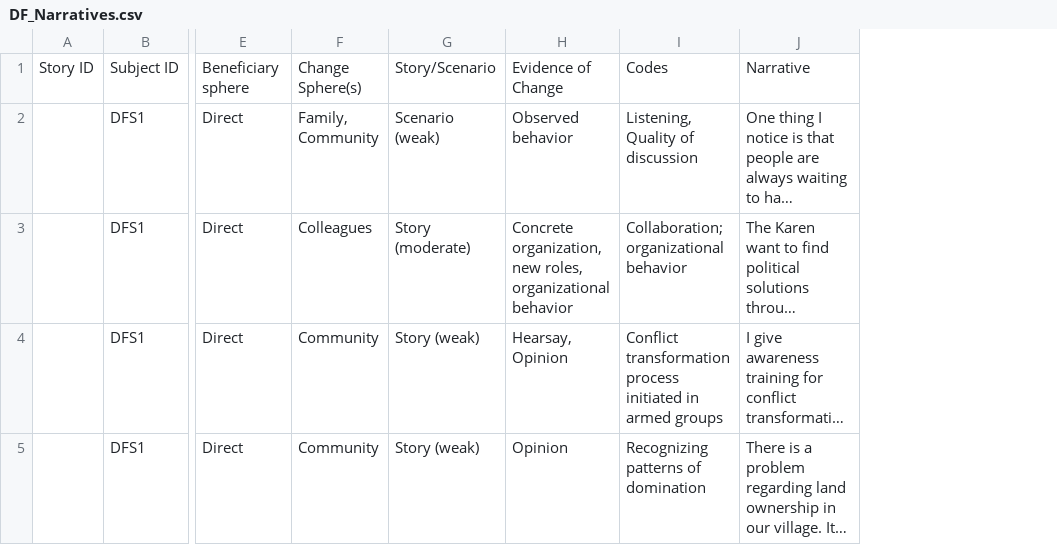
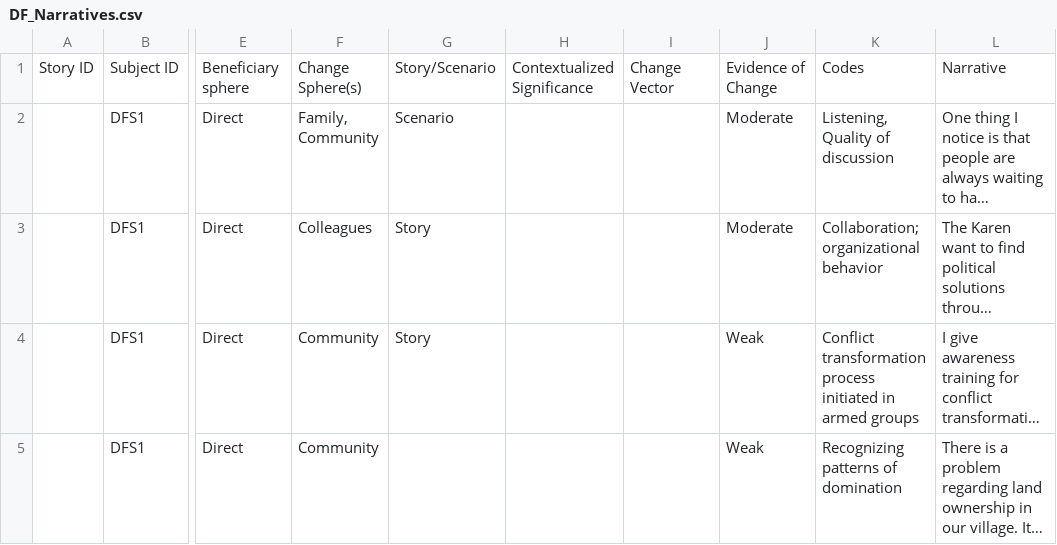
Before and after one commit to khomotso/MM-Ethno, a CSV file: DF/DF_Narratives.csv, drawn as a sheet; only a part is shown, gaps mark what is left out; long unchanged cells end in …; removed rows and columns are numbered as before the commit, all else as after; the diff covers the shown part only; the diff names each change by its address in the sheet, - before the commit and + after, or states it on an @@ line.

Commit message:
Update analytical framework and simplify evidence to rating scale

```diff
--- a/DF/DF_Narratives.csv
+++ b/DF/DF_Narratives.csv
-column G, rows 1-5: Story/Scenario | Scenario (weak) | Story (moderate) | Story (weak) | Story (weak)
-column H, rows 1-5: Evidence of Change | Observed behavior | Concrete organization, new roles, organizational behavior | Hearsay, Opinion | Opinion
+column G, rows 1-4: Story/Scenario | Scenario | Story | Story
+column H, row 1: Contextualized Significance
+column I, row 1: Change Vector
+column J, rows 1-5: Evidence of Change | Moderate | Moderate | Weak | Weak
```
Also changed, not shown: 2 edited cells elsewhere in this file.
